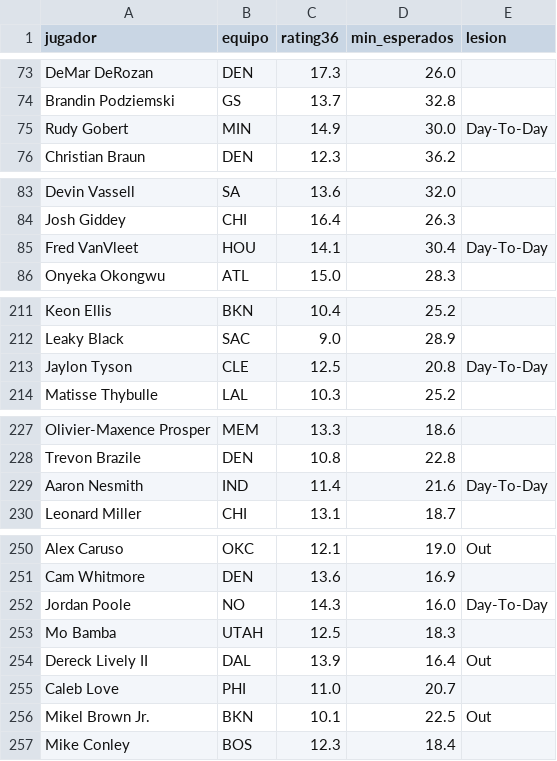
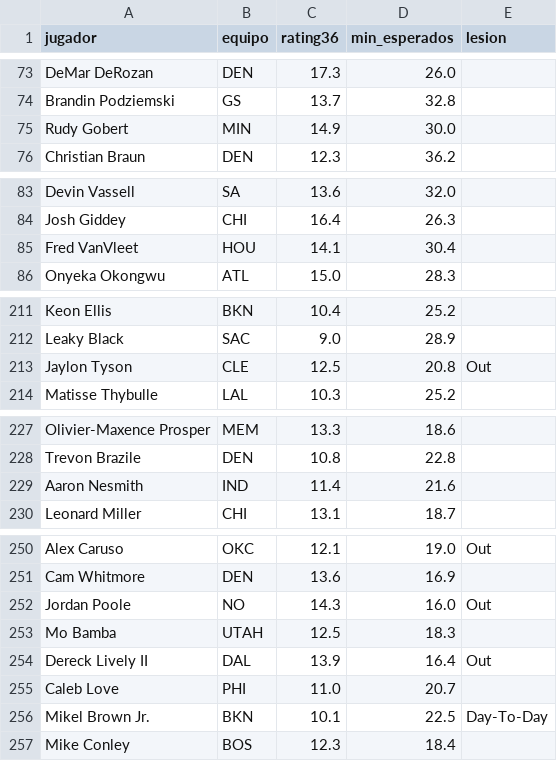
Before and after one commit to adridelpto/PreNBA, a CSV file: jug_jugadores.csv, drawn as a sheet; only a part is shown, gaps mark what is left out; the diff covers the shown part only.

```diff
--- a/jug_jugadores.csv
+++ b/jug_jugadores.csv
@@ -74,3 +74,3 @@ DeMar DeRozan,DEN,17.3,26.0,
 Brandin Podziemski,GS,13.7,32.8,
-Rudy Gobert,MIN,14.9,30.0,Day-To-Day
+Rudy Gobert,MIN,14.9,30.0,
 Christian Braun,DEN,12.3,36.2,
@@ -84,3 +84,3 @@ Devin Vassell,SA,13.6,32.0,
 Josh Giddey,CHI,16.4,26.3,
-Fred VanVleet,HOU,14.1,30.4,Day-To-Day
+Fred VanVleet,HOU,14.1,30.4,
 Onyeka Okongwu,ATL,15.0,28.3,
@@ -212,3 +212,3 @@ Keon Ellis,BKN,10.4,25.2,
 Leaky Black,SAC,9.0,28.9,
-Jaylon Tyson,CLE,12.5,20.8,Day-To-Day
+Jaylon Tyson,CLE,12.5,20.8,Out
 Matisse Thybulle,LAL,10.3,25.2,
@@ -228,3 +228,3 @@ Olivier-Maxence Prosper,MEM,13.3,18.6,
 Trevon Brazile,DEN,10.8,22.8,
-Aaron Nesmith,IND,11.4,21.6,Day-To-Day
+Aaron Nesmith,IND,11.4,21.6,
 Leonard Miller,CHI,13.1,18.7,
@@ -251,3 +251,3 @@ Alex Caruso,OKC,12.1,19.0,Out
 Cam Whitmore,DEN,13.6,16.9,
-Jordan Poole,NO,14.3,16.0,Day-To-Day
+Jordan Poole,NO,14.3,16.0,Out
 Mo Bamba,UTAH,12.5,18.3,
@@ -255,3 +255,3 @@ Dereck Lively II,DAL,13.9,16.4,Out
 Caleb Love,PHI,11.0,20.7,
-Mikel Brown Jr.,BKN,10.1,22.5,Out
+Mikel Brown Jr.,BKN,10.1,22.5,Day-To-Day
 Mike Conley,BOS,12.3,18.4,
```
Also changed, not shown: 21 edited cells elsewhere in this file, evolucion_elo.csv, evolucion_predicciones.csv, 25 other files.
